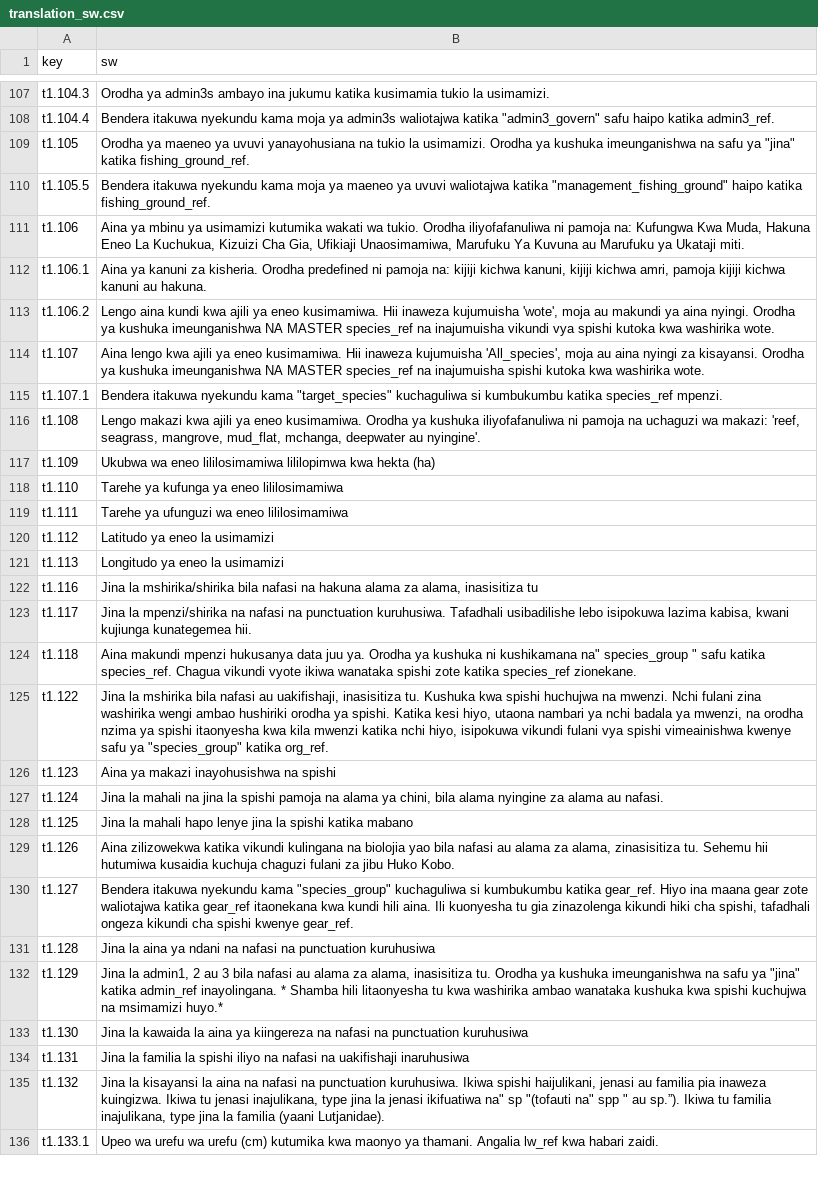
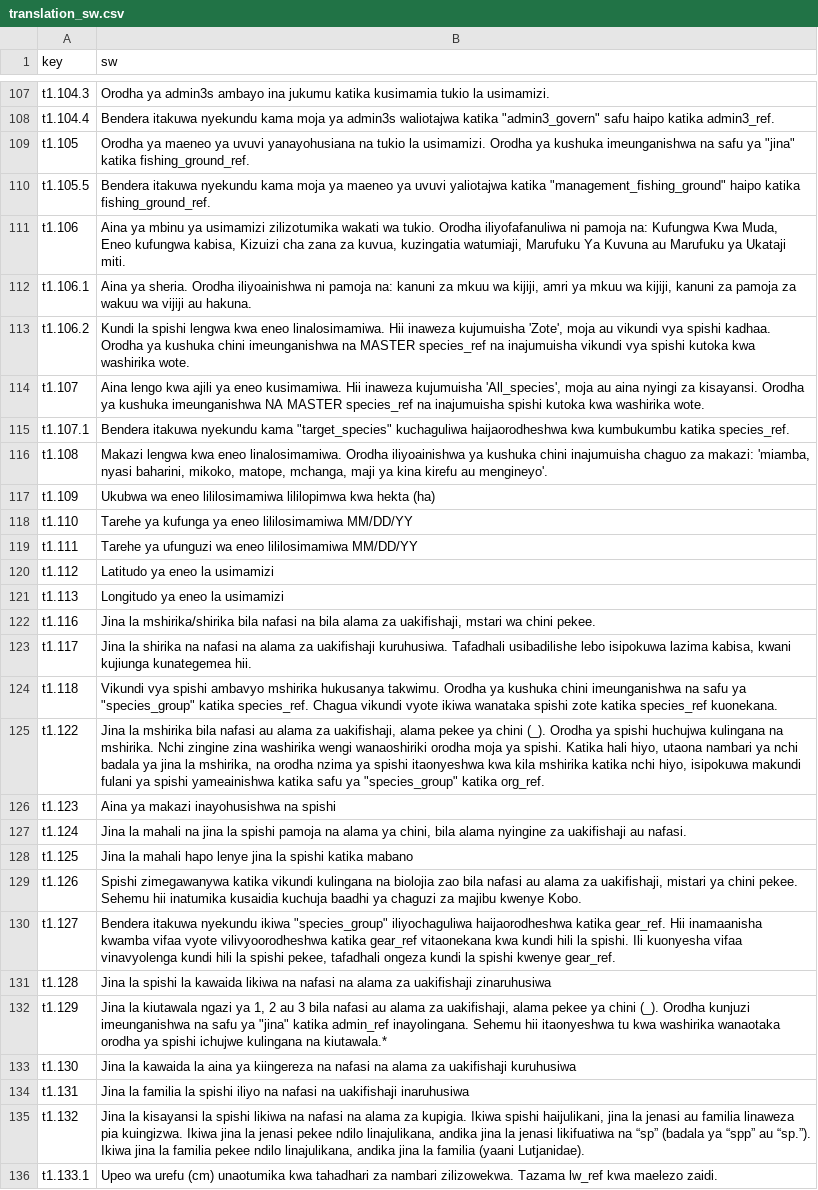
Before and after one commit to Barefoot-Ocean/Partner-Manual, a CSV file: pages/reference_files/data/translation_sw.csv, drawn as a sheet; only a part is shown, gaps mark what is left out; the diff covers the shown part only; the diff names each change by its address in the sheet, - before the commit and + after, or states it on an @@ line.

Commit message:
update translations

```diff
--- a/pages/reference_files/data/translation_sw.csv
+++ b/pages/reference_files/data/translation_sw.csv
-B110 (sw): …ya uvuvi waliotajwa katika "management_fishing_ground"…
+B110 (sw): …ya uvuvi yaliotajwa katika "management_fishing_ground"…
-B111 (sw): …ya usimamizi kutumika wakati wa tukio. Orodha iliyofafanuliwa ni pamoja na: Kufungwa Kwa Muda, Hakuna Eneo La Kuchukua, Kizuizi Cha Gia, Ufikiaji Unaosimamiwa, Marufuku Ya…
+B111 (sw): …ya usimamizi zilizotumika wakati wa tukio. Orodha iliyofafanuliwa ni pamoja na: Kufungwa Kwa Muda, Eneo kufungwa kabisa, Kizuizi cha zana za kuvua, kuzingatia watumiaji, Marufuku Ya…
-B112 (sw): Aina ya kanuni za kisheria. Orodha predefined ni pamoja na: kijiji kichwa kanuni, kijiji kichwa amri, pamoja kijiji kichwa kanuni au hakuna.
+B112 (sw): Aina ya sheria. Orodha iliyoainishwa ni pamoja na: kanuni za mkuu wa kijiji, amri ya mkuu wa kijiji, kanuni za pamoja za wakuu wa vijiji au hakuna.
-B113 (sw): Lengo aina kundi kwa ajili ya eneo kusimamiwa. Hii inaweza kujumuisha 'wote', moja au makundi ya aina nyingi. Orodha ya kushuka imeunganishwa NA MASTER species_ref…
+B113 (sw): Kundi la spishi lengwa kwa eneo linalosimamiwa. Hii inaweza kujumuisha 'Zote', moja au vikundi vya spishi kadhaa. Orodha ya kushuka chini imeunganishwa na MASTER species_ref…
-B115 (sw): …"target_species" kuchaguliwa si kumbukumbu katika species_ref mpenzi.
+B115 (sw): …"target_species" kuchaguliwa haijaorodheshwa kwa kumbukumbu katika species_ref.
-B116 (sw): Lengo makazi kwa ajili ya eneo kusimamiwa. Orodha ya kushuka iliyofafanuliwa ni pamoja na uchaguzi wa makazi: 'reef, seagrass, mangrove, mud_flat, mchanga, deepwater au nyingine'.
+B116 (sw): Makazi lengwa kwa eneo linalosimamiwa. Orodha iliyoainishwa ya kushuka chini inajumuisha chaguo za makazi: 'miamba, nyasi baharini, mikoko, matope, mchanga, maji ya kina kirefu au mengineyo'.
-B118 (sw): Tarehe ya kufunga ya eneo lililosimamiwa
+B118 (sw): Tarehe ya kufunga ya eneo lililosimamiwa MM/DD/YY
-B119 (sw): …eneo lililosimamiwa
+B119 (sw): …eneo lililosimamiwa MM/DD/YY
-B122 (sw): …nafasi na hakuna alama za alama, inasisitiza tu
+B122 (sw): …nafasi na bila alama za uakifishaji, mstari wa chini pekee.
-B123 (sw): Jina la mpenzi/shirika na nafasi na punctuation kuruhusiwa. Tafadhali…
+B123 (sw): Jina la shirika na nafasi na alama za uakifishaji kuruhusiwa. Tafadhali…
-B124 (sw): Aina makundi mpenzi hukusanya data juu ya. Orodha ya kushuka ni kushikamana na" species_group " safu katika species_ref. Chagua vikundi vyote ikiwa wanataka spishi zote katika species_ref zionekane.
+B124 (sw): Vikundi vya spishi ambavyo mshirika hukusanya takwimu. Orodha ya kushuka chini imeunganishwa na safu ya "species_group" katika species_ref. Chagua vikundi vyote ikiwa wanataka spishi zote katika species_ref kuonekana.
-B125 (sw): …nafasi au uakifishaji, inasisitiza tu. Kushuka kwa spishi huchujwa na mwenzi. Nchi fulani zina washirika wengi ambao hushiriki orodha ya spishi. Katika kesi hiyo, utaona nambari ya nchi badala ya mwenzi, na orodha nzima ya spishi itaonyesha kwa kila mwenzi katika nchi hiyo, isipokuwa vikundi fulani vya spishi vimeainishwa kwenye safu ya…
+B125 (sw): …nafasi au alama za uakifishaji, alama pekee ya chini (_). Orodha ya spishi huchujwa kulingana na mshirika. Nchi zingine zina washirika wengi wanaoshiriki orodha moja ya spishi. Katika hali hiyo, utaona nambari ya nchi badala ya jina la mshirika, na orodha nzima ya spishi itaonyeshwa kwa kila mshirika katika nchi hiyo, isipokuwa makundi fulani ya spishi yameainishwa katika safu ya…
-B127 (sw): …nyingine za alama au nafasi.
+B127 (sw): …nyingine za uakifishaji au nafasi.
-B129 (sw): Aina zilizowekwa katika vikundi kulingana na biolojia yao bila nafasi au alama za alama, zinasisitiza tu. Sehemu hii hutumiwa kusaidia kuchuja chaguzi fulani za jibu Huko Kobo.
+B129 (sw): Spishi zimegawanywa katika vikundi kulingana na biolojia zao bila nafasi au alama za uakifishaji, mistari ya chini pekee. Sehemu hii inatumika kusaidia kuchuja baadhi ya chaguzi za majibu kwenye Kobo.
-B130 (sw): …itakuwa nyekundu kama "species_group" kuchaguliwa si kumbukumbu katika gear_ref. Hiyo ina maana gear zote waliotajwa katika gear_ref itaonekana kwa kundi hili aina. Ili kuonyesha tu gia zinazolenga kikundi hiki cha spishi, tafadhali ongeza kikundi cha spishi kwenye…
+B130 (sw): …itakuwa nyekundu ikiwa "species_group" iliyochaguliwa haijaorodheshwa katika gear_ref. Hii inamaanisha kwamba vifaa vyote vilivyoorodheshwa katika gear_ref vitaonekana kwa kundi hili la spishi. Ili kuonyesha vifaa vinavyolenga kundi hili la spishi pekee, tafadhali ongeza kundi la spishi kwenye…
-B131 (sw): Jina la aina ya ndani na nafasi na punctuation kuruhusiwa
+B131 (sw): Jina la spishi la kawaida likiwa na nafasi na alama za uakifishaji zinaruhusiwa
-B132 (sw): Jina la admin1, 2 au 3 bila nafasi au alama za alama, inasisitiza tu. Orodha ya kushuka imeunganishwa na safu ya "jina" katika admin_ref inayolingana. * Shamba hili litaonyesha tu kwa washirika ambao wanataka kushuka kwa spishi kuchujwa na msimamizi huyo.*
+B132 (sw): Jina la kiutawala ngazi ya 1, 2 au 3 bila nafasi au alama za uakifishaji, alama pekee ya chini (_). Orodha kunjuzi imeunganishwa na safu ya "jina" katika admin_ref inayolingana. Sehemu hii itaonyeshwa tu kwa washirika wanaotaka orodha ya spishi ichujwe kulingana na kiutawala.*
-B133 (sw): …nafasi na punctuation kuruhusiwa
+B133 (sw): …nafasi na alama za uakifishaji kuruhusiwa
-B135 (sw): …kisayansi la aina na nafasi na punctuation kuruhusiwa. Ikiwa spishi haijulikani, jenasi au familia pia inaweza kuingizwa. Ikiwa tu jenasi inajulikana, type jina la jenasi ikifuatiwa na" sp "(tofauti na" spp " au sp.”). Ikiwa tu familia inajulikana, type jina la…
+B135 (sw): …kisayansi la spishi likiwa na nafasi na alama za kupigia. Ikiwa spishi haijulikani, jina la jenasi au familia linaweza pia kuingizwa. Ikiwa jina la jenasi pekee ndilo linajulikana, andika jina la jenasi likifuatiwa na “sp” (badala ya “spp” au “sp.”). Ikiwa jina la familia pekee ndilo linajulikana, andika jina la…
-B136 (sw): …wa urefu wa urefu (cm) kutumika kwa maonyo ya thamani. Angalia lw_ref kwa habari zaidi.
+B136 (sw): …wa urefu (cm) unaotumika kwa tahadhari za nambari zilizowekwa. Tazama lw_ref kwa maelezo zaidi.
```
Also changed, not shown: 56 edited cells elsewhere in this file, pages/reference_files/data/translation_id.csv.
